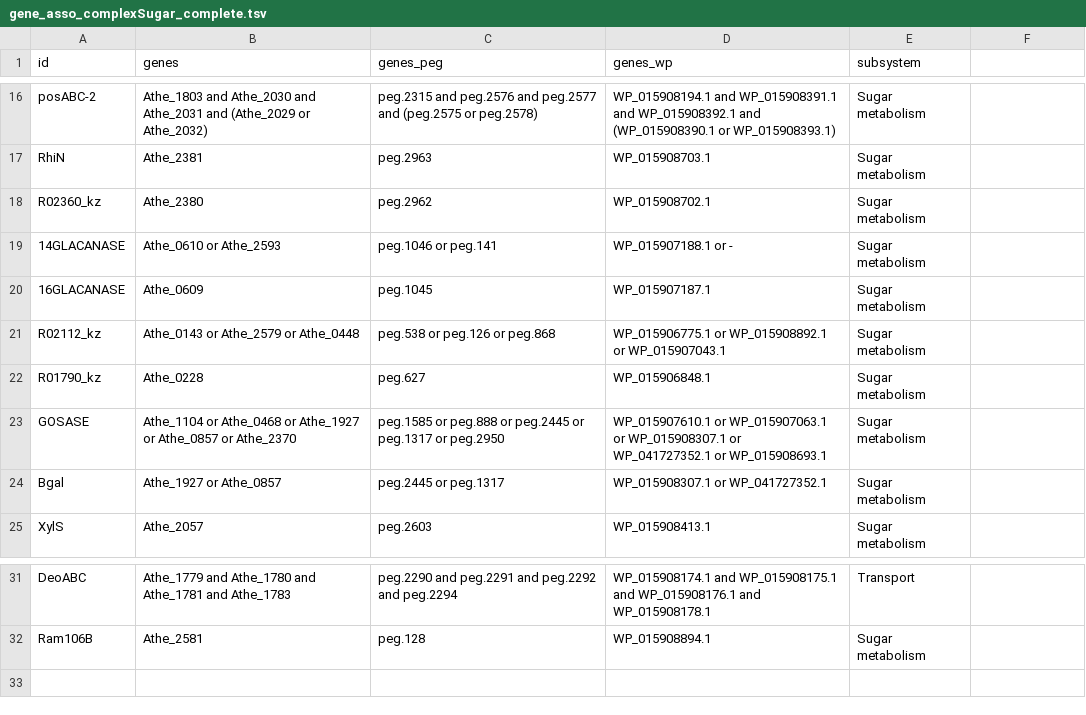
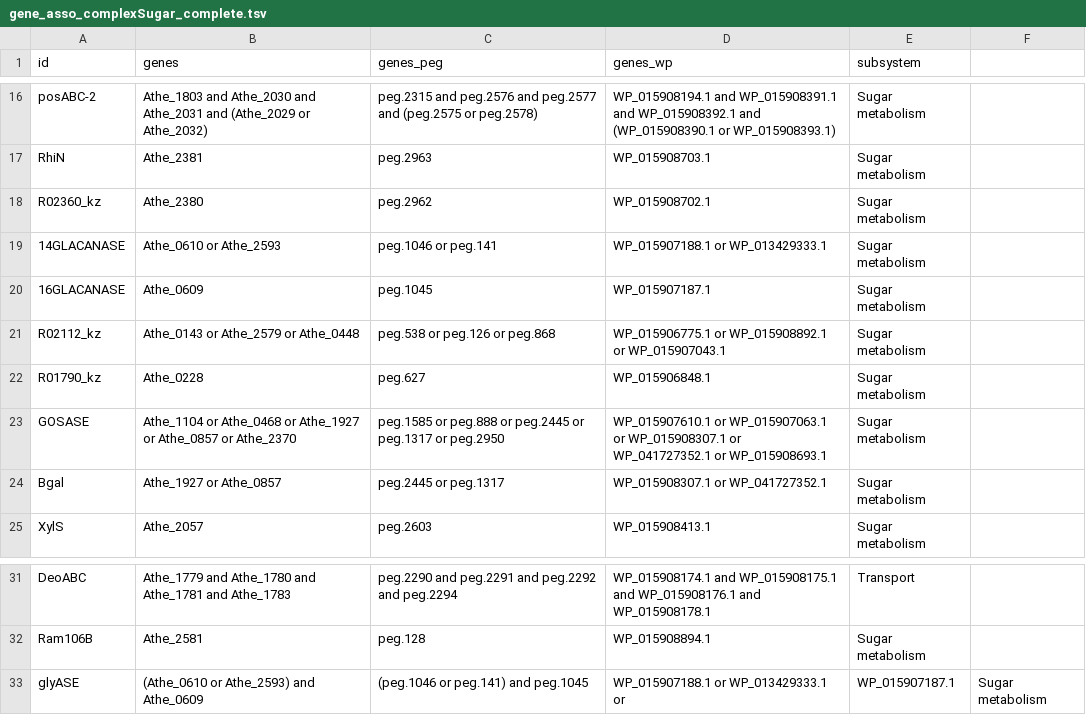
Before and after one commit to zhanglab/GEM-iCbes, a TSV file: New_Cbes_GEM/gene_asso_complexSugar_complete.tsv, drawn as a sheet; only a part is shown, gaps mark what is left out.

Commit message:
add transporters for sugar that reported can be used by Cbes; add sink for (S)-Lactaldehyde to enable rhamnose metabolism.

```diff
--- a/New_Cbes_GEM/gene_asso_complexSugar_complete.tsv
+++ b/New_Cbes_GEM/gene_asso_complexSugar_complete.tsv
@@ -18,3 +18,3 @@ RhiN	Athe_2381	peg.2963	WP_015908703.1	Sugar metabolism
 R02360_kz	Athe_2380	peg.2962	WP_015908702.1	Sugar metabolism
-14GLACANASE	Athe_0610 or Athe_2593	peg.1046 or peg.141	WP_015907188.1 or -	Sugar metabolism
+14GLACANASE	Athe_0610 or Athe_2593	peg.1046 or peg.141	WP_015907188.1 or WP_013429333.1	Sugar metabolism
 16GLACANASE	Athe_0609	peg.1045	WP_015907187.1	Sugar metabolism
@@ -32 +32,2 @@ DeoABC	Athe_1779 and Athe_1780 and Athe_1781 and Athe_1783	peg.2290 and peg.2291
 Ram106B	Athe_2581	peg.128	WP_015908894.1	Sugar metabolism
+glyASE	(Athe_0610 or Athe_2593) and Athe_0609	(peg.1046 or peg.141) and peg.1045	WP_015907188.1 or WP_013429333.1 or 	WP_015907187.1	Sugar metabolism
```
Also changed, not shown: New_Cbes_GEM/model_def.tsv, 2 other files.
